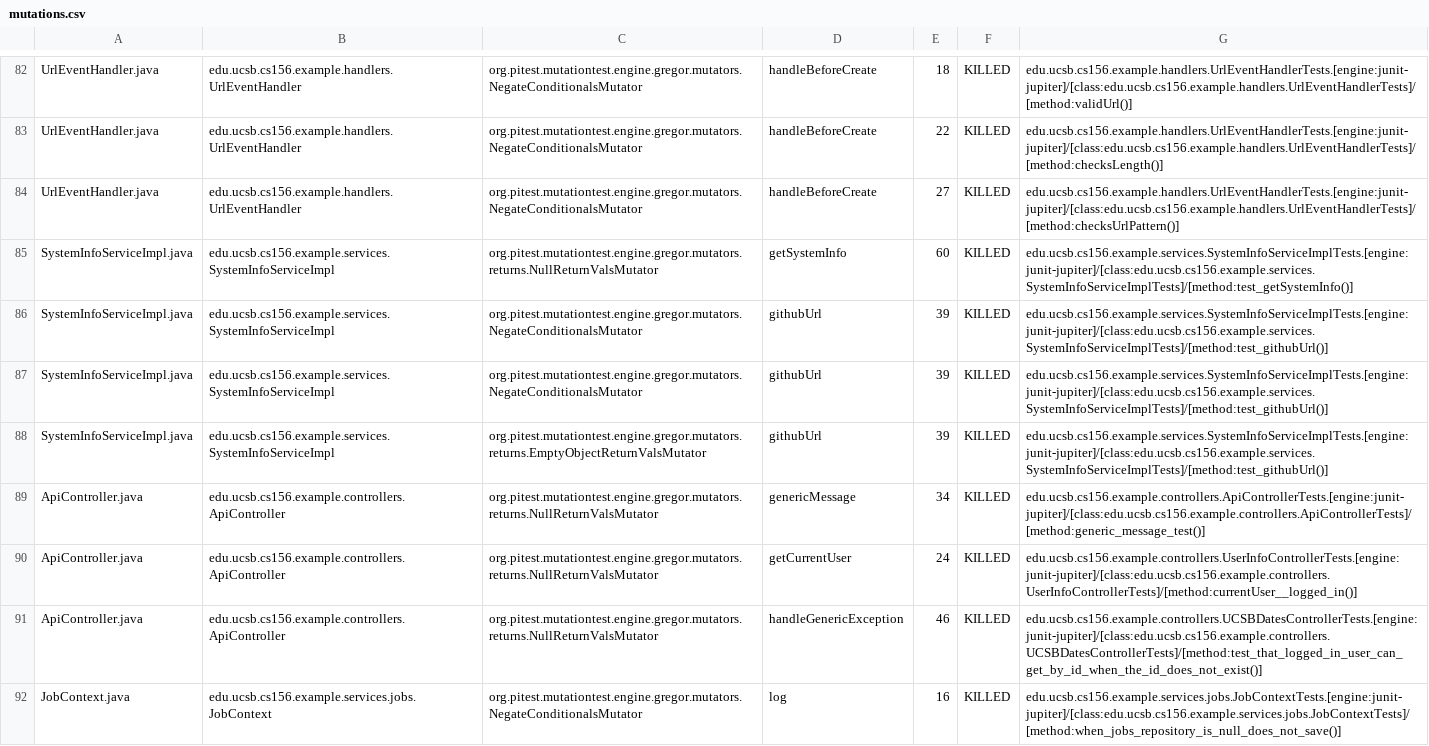
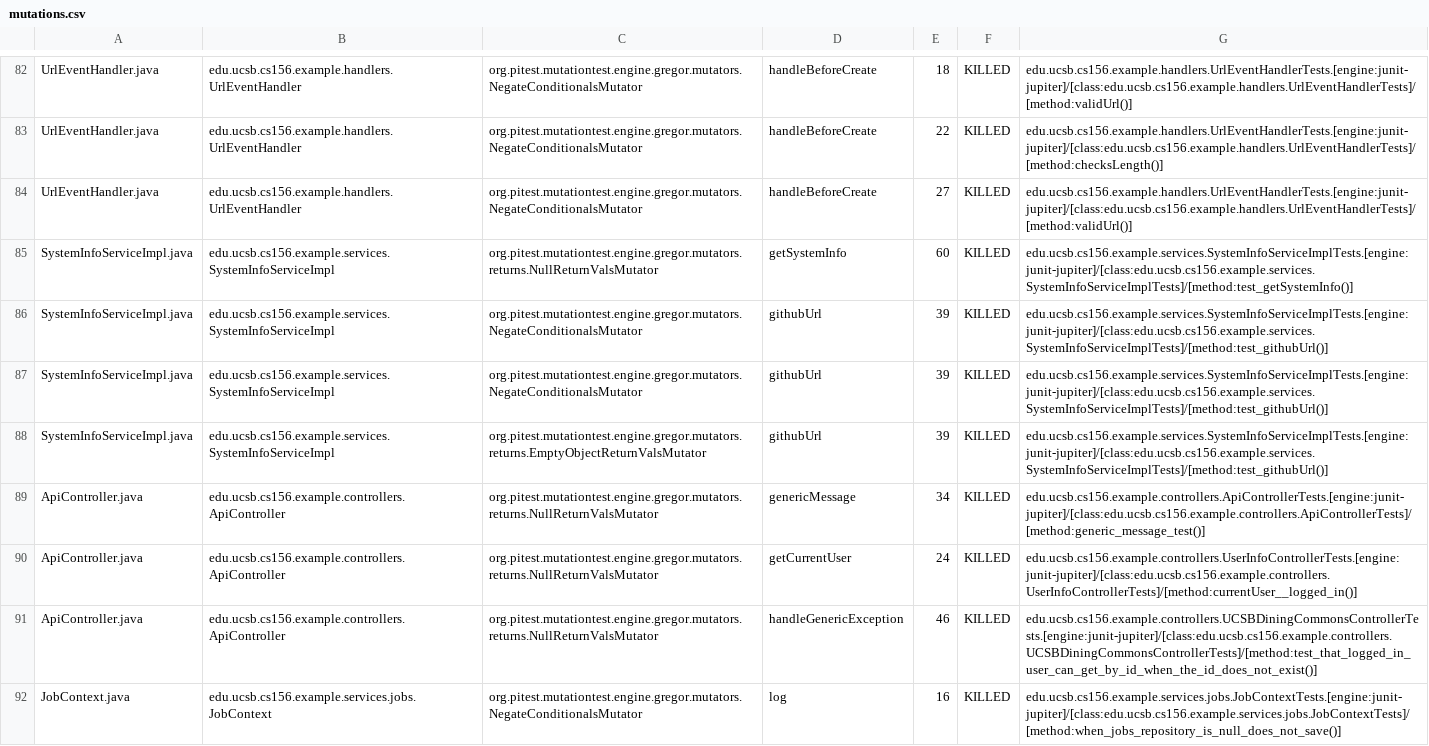
Before and after one commit to ucsb-cs156-f26/team01-f26-01, a CSV file: prs/60/pitest/mutations.csv, drawn as a sheet; only a part is shown, gaps mark what is left out.

Commit message:
Deploying to gh-pages from @ ucsb-cs156-f26/team01-f26-01@b0eec74fbcbccb2ea594f241ee82ddefa0142766 🚀

```diff
--- a/prs/60/pitest/mutations.csv
+++ b/prs/60/pitest/mutations.csv
@@ -83,3 +83,3 @@ UrlEventHandler.java,edu.ucsb.cs156.example.handlers.UrlEventHandler,org.pitest.
 UrlEventHandler.java,edu.ucsb.cs156.example.handlers.UrlEventHandler,org.pitest.mutationtest.engine.gregor.mutators.NegateConditionalsMutator,handleBeforeCreate,22,KILLED,edu.ucsb.cs156.example.handlers.UrlEventHandlerTests.[engine:junit-jupiter]/[class:edu.ucsb.cs156.example.handlers.UrlEventHandlerTests]/[method:checksLength()]
-UrlEventHandler.java,edu.ucsb.cs156.example.handlers.UrlEventHandler,org.pitest.mutationtest.engine.gregor.mutators.NegateConditionalsMutator,handleBeforeCreate,27,KILLED,edu.ucsb.cs156.example.handlers.UrlEventHandlerTests.[engine:junit-jupiter]/[class:edu.ucsb.cs156.example.handlers.UrlEventHandlerTests]/[method:checksUrlPattern()]
+UrlEventHandler.java,edu.ucsb.cs156.example.handlers.UrlEventHandler,org.pitest.mutationtest.engine.gregor.mutators.NegateConditionalsMutator,handleBeforeCreate,27,KILLED,edu.ucsb.cs156.example.handlers.UrlEventHandlerTests.[engine:junit-jupiter]/[class:edu.ucsb.cs156.example.handlers.UrlEventHandlerTests]/[method:validUrl()]
 SystemInfoServiceImpl.java,edu.ucsb.cs156.example.services.SystemInfoServiceImpl,org.pitest.mutationtest.engine.gregor.mutators.returns.NullReturnValsMutator,getSystemInfo,60,KILLED,edu.ucsb.cs156.example.services.SystemInfoServiceImplTests.[engine:junit-jupiter]/[class:edu.ucsb.cs156.example.services.SystemInfoServiceImplTests]/[method:test_getSystemInfo()]
@@ -90,3 +90,3 @@ ApiController.java,edu.ucsb.cs156.example.controllers.ApiController,org.pitest.m
 ApiController.java,edu.ucsb.cs156.example.controllers.ApiController,org.pitest.mutationtest.engine.gregor.mutators.returns.NullReturnValsMutator,getCurrentUser,24,KILLED,edu.ucsb.cs156.example.controllers.UserInfoControllerTests.[engine:junit-jupiter]/[class:edu.ucsb.cs156.example.controllers.UserInfoControllerTests]/[method:currentUser__logged_in()]
-ApiController.java,edu.ucsb.cs156.example.controllers.ApiController,org.pitest.mutationtest.engine.gregor.mutators.returns.NullReturnValsMutator,handleGenericException,46,KILLED,edu.ucsb.cs156.example.controllers.UCSBDatesControllerTests.[engine:junit-jupiter]/[class:edu.ucsb.cs156.example.controllers.UCSBDatesControllerTests]/[method:test_that_logged_in_user_can_get_by_id_when_the_id_does_not_exist()]
+ApiController.java,edu.ucsb.cs156.example.controllers.ApiController,org.pitest.mutationtest.engine.gregor.mutators.returns.NullReturnValsMutator,handleGenericException,46,KILLED,edu.ucsb.cs156.example.controllers.UCSBDiningCommonsControllerTests.[engine:junit-jupiter]/[class:edu.ucsb.cs156.example.controllers.UCSBDiningCommonsControllerTests]/[method:test_that_logged_in_user_can_get_by_id_when_the_id_does_not_exist()]
 JobContext.java,edu.ucsb.cs156.example.services.jobs.JobContext,org.pitest.mutationtest.engine.gregor.mutators.NegateConditionalsMutator,log,16,KILLED,edu.ucsb.cs156.example.services.jobs.JobContextTests.[engine:junit-jupiter]/[class:edu.ucsb.cs156.example.services.jobs.JobContextTests]/[method:when_jobs_repository_is_null_does_not_save()]
```
Also changed, not shown: 18 other files.
